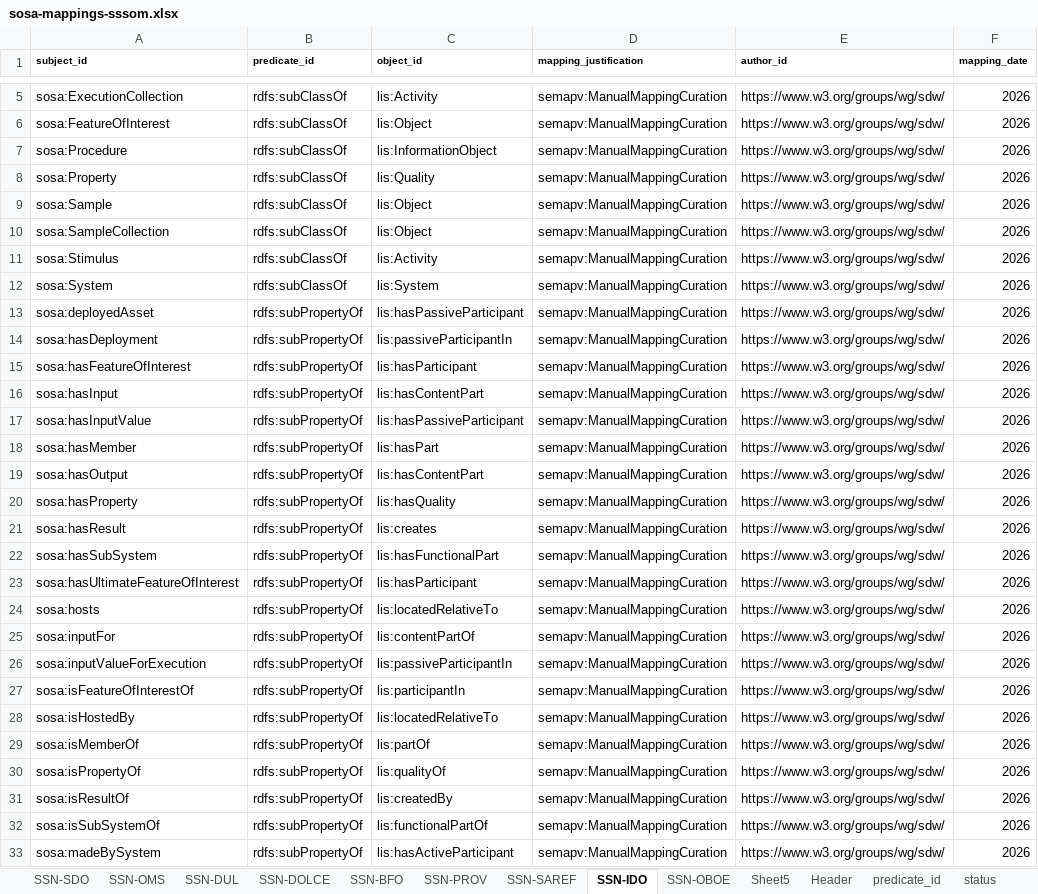
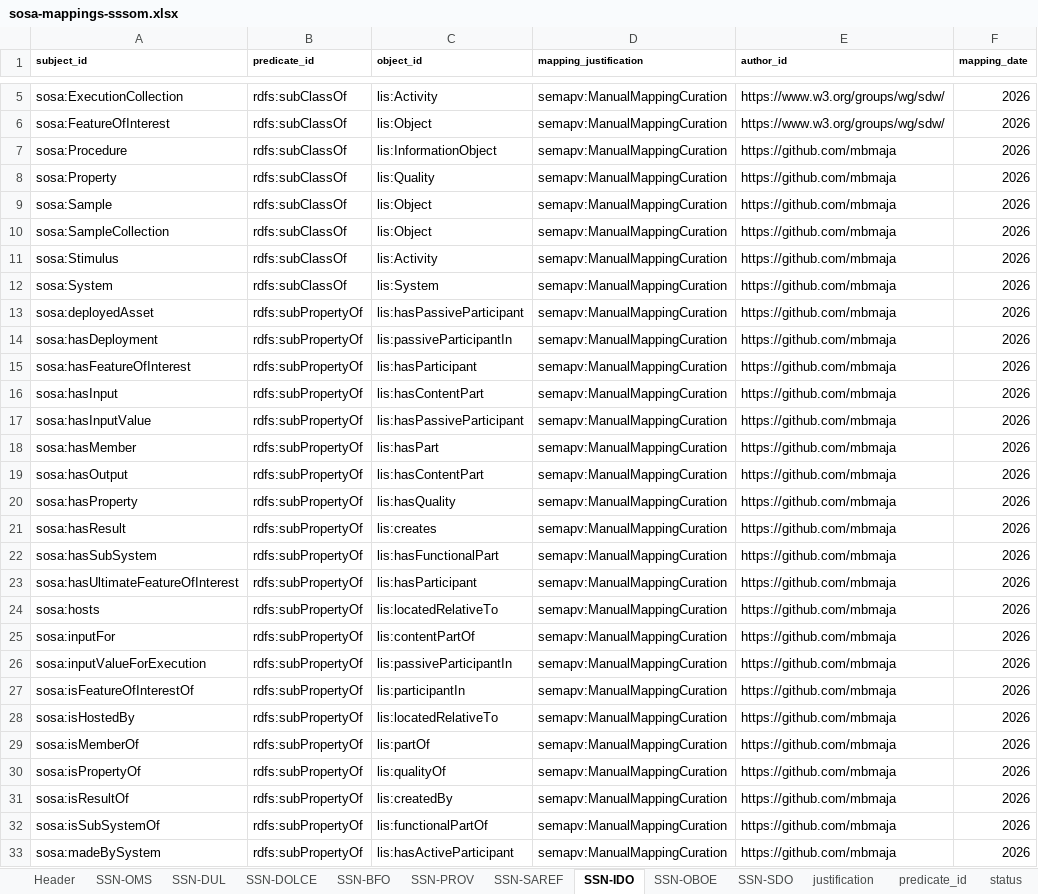
Before and after one commit to w3c/sdw-sosa-ssn, an Excel workbook: ssn/rdf/ontology/alignments/sosa-mappings-sssom.xlsx, sheet SSN-IDO, drawn as a sheet; only a part is shown, gaps mark what is left out; values as stored, in another font and other column widths than the file's, no borders; the diff covers the shown part only; the diff names each change by its address in the sheet, - before the commit and + after, or states it on an @@ line.

```diff
--- a/ssn/rdf/ontology/alignments/sosa-mappings-sssom.xlsx (sheet SSN-IDO)
+++ b/ssn/rdf/ontology/alignments/sosa-mappings-sssom.xlsx (sheet SSN-IDO)
-sheet tab: Sheet5
@@ sheet tab order changed: Header | SSN-OMS | SSN-DUL | SSN-DOLCE | SSN-BFO | SSN-PROV | SSN-SAREF | SSN-IDO | SSN-OBOE | SSN-SDO | justification | predicate_id | status @@
-E7:E33 (author_id): https://www.w3.org/groups/wg/sdw/
+E7:E33 (author_id): https://github.com/mbmaja
```
Also changed, not shown: 10 edited cells elsewhere in this sheet, sheet SSN-SDO, sheet SSN-SAREF, sheet Header, sheet SSN-DOLCE, sheet SSN-BFO, sheet SSN-PROV, 1 other file.
